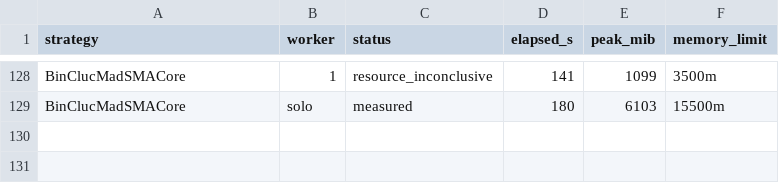
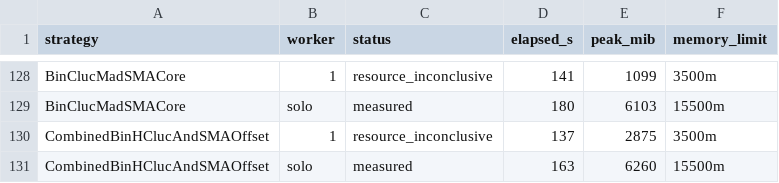
Before and after one commit to M1ch43lV/strategy-audit, a CSV file: results/regime/full_backtest_batch_memory.csv, drawn as a sheet; only a part is shown, gaps mark what is left out; the diff names each change by its address in the sheet, - before the commit and + after, or states it on an @@ line.

```diff
--- a/results/regime/full_backtest_batch_memory.csv
+++ b/results/regime/full_backtest_batch_memory.csv
+row 130: CombinedBinHClucAndSMAOffset | 1 | resource_inconclusive | 137 | 2875 | 3500m
+row 131: CombinedBinHClucAndSMAOffset | solo | measured | 163 | 6260 | 15500m
```
Also changed, not shown: evidence/ELIGIBILITY_EXPANSION_ADJUDICATION.csv, evidence/REGIME_COVERAGE.csv, 22 other files.
